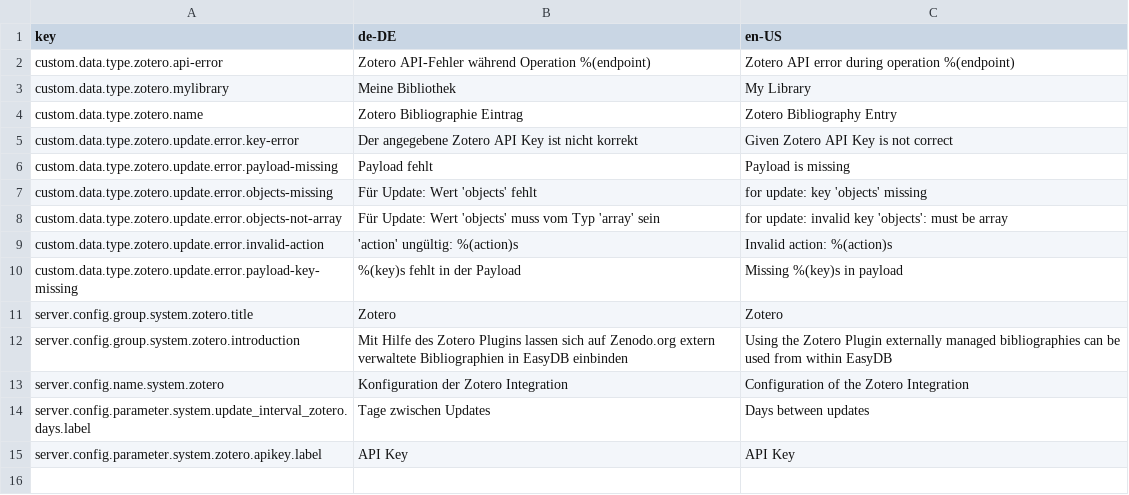
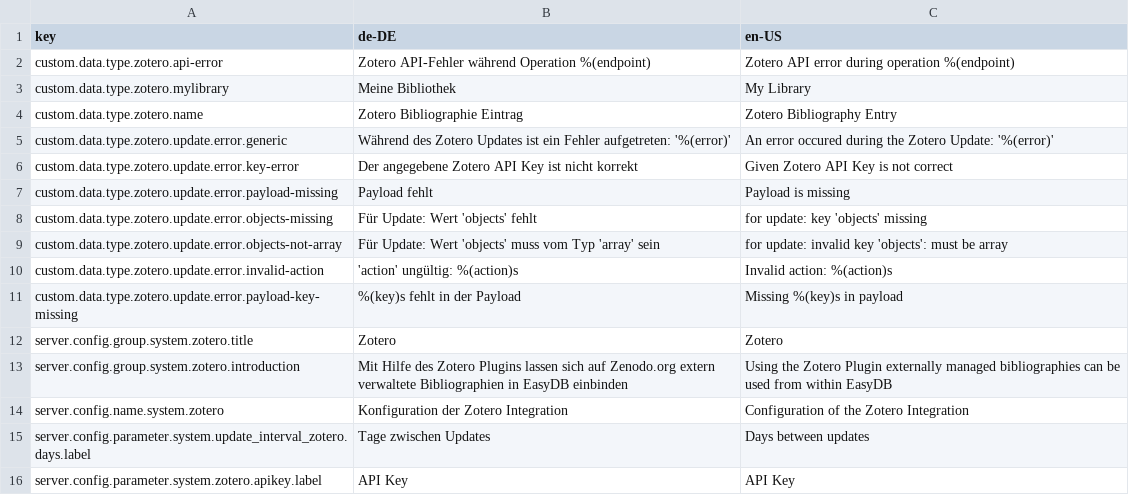
Before and after one commit to ssciwr/easydb-custom-data-type-zotero, a CSV file: l10n/custom-data-type-zotero.csv, drawn as a sheet; the diff names each change by its address in the sheet, - before the commit and + after, or states it on an @@ line.

```diff
--- a/l10n/custom-data-type-zotero.csv
+++ b/l10n/custom-data-type-zotero.csv
+row 5: custom.data.type.zotero.update.error.generic | Während des Zotero Updates ist ein Fehler aufgetreten: '%(error)' | An error occured during the Zotero Update: '%(error)'
```
Also changed, not shown: 1 other file.
